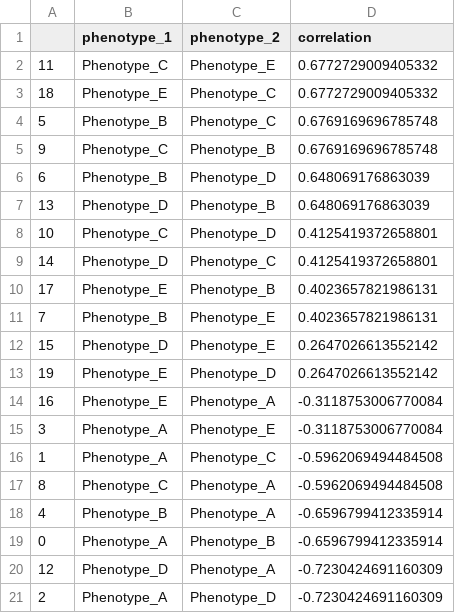
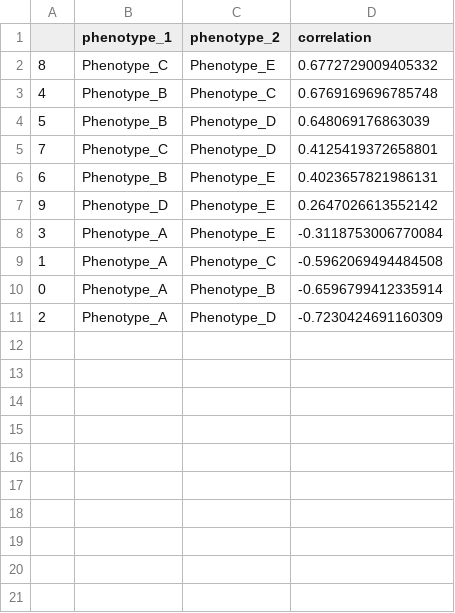
Before and after one commit to ezhou89/BMDW-Assignment, a CSV file: part_1/correlation.csv, drawn as a sheet.

Commit message:
Add files via upload

```diff
--- a/part_1/correlation.csv
+++ b/part_1/correlation.csv
@@ -1,21 +1,11 @@
 ,phenotype_1,phenotype_2,correlation
-11,Phenotype_C,Phenotype_E,0.6772729009405332
-18,Phenotype_E,Phenotype_C,0.6772729009405332
-5,Phenotype_B,Phenotype_C,0.6769169696785748
-9,Phenotype_C,Phenotype_B,0.6769169696785748
-6,Phenotype_B,Phenotype_D,0.648069176863039
-13,Phenotype_D,Phenotype_B,0.648069176863039
-10,Phenotype_C,Phenotype_D,0.4125419372658801
-14,Phenotype_D,Phenotype_C,0.4125419372658801
-17,Phenotype_E,Phenotype_B,0.4023657821986131
-7,Phenotype_B,Phenotype_E,0.4023657821986131
-15,Phenotype_D,Phenotype_E,0.2647026613552142
-19,Phenotype_E,Phenotype_D,0.2647026613552142
-16,Phenotype_E,Phenotype_A,-0.3118753006770084
+8,Phenotype_C,Phenotype_E,0.6772729009405332
+4,Phenotype_B,Phenotype_C,0.6769169696785748
+5,Phenotype_B,Phenotype_D,0.648069176863039
+7,Phenotype_C,Phenotype_D,0.4125419372658801
+6,Phenotype_B,Phenotype_E,0.4023657821986131
+9,Phenotype_D,Phenotype_E,0.2647026613552142
 3,Phenotype_A,Phenotype_E,-0.3118753006770084
 1,Phenotype_A,Phenotype_C,-0.5962069494484508
-8,Phenotype_C,Phenotype_A,-0.5962069494484508
-4,Phenotype_B,Phenotype_A,-0.6596799412335914
 0,Phenotype_A,Phenotype_B,-0.6596799412335914
-12,Phenotype_D,Phenotype_A,-0.7230424691160309
 2,Phenotype_A,Phenotype_D,-0.7230424691160309
```
